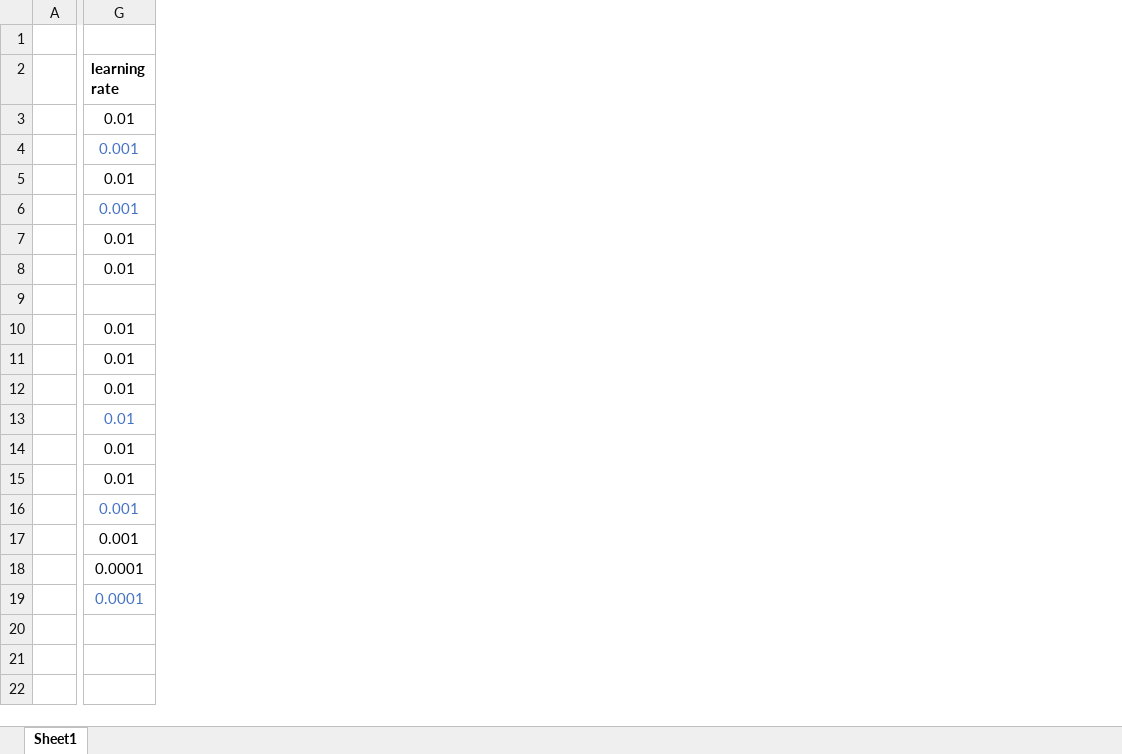
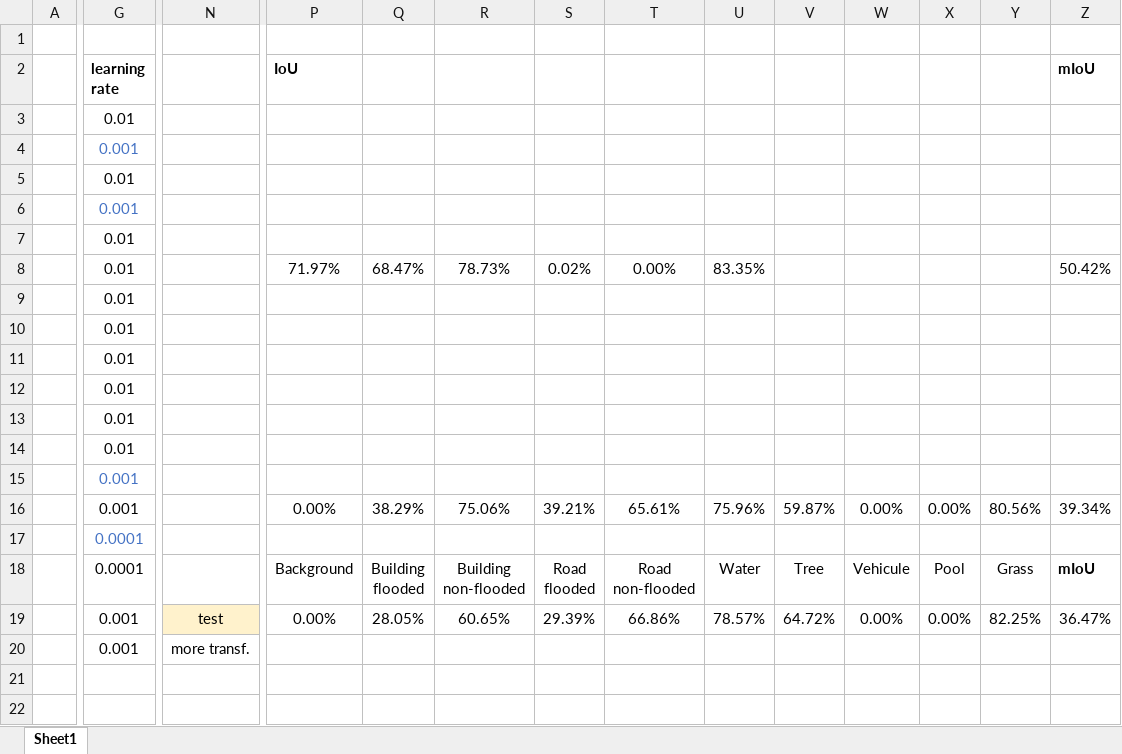
Before and after one commit to leamarxen/ENV-540-Floodnet, an Excel workbook: result.xlsx, sheet Sheet1, drawn as a sheet; only a part is shown, gaps mark what is left out; values as stored, in another font and other column widths than the file's, no borders; removed rows and columns are numbered as before the commit, all else as after; rows hold the shown columns only; ↵ is a line break in a cell; the diff covers the shown part only; the diff names each change by its address in the sheet, - before the commit and + after, or states it on an @@ line.

Commit message:
tests have been ran

```diff
--- a/result.xlsx (sheet Sheet1)
+++ b/result.xlsx (sheet Sheet1)
+column N, empty
+column P (IoU), rows 8-18: 71.97% |  |  |  |  |  |  |  | 0.00% |  | Background
+column Q, rows 8-18: 68.47% |  |  |  |  |  |  |  | 38.29% |  | Building ↵ flooded
+column R, rows 8-18: 78.73% |  |  |  |  |  |  |  | 75.06% |  | Building ↵ non-flooded
+column S, rows 8-18: 0.02% |  |  |  |  |  |  |  | 39.21% |  | Road ↵ flooded
+column T, rows 8-18: 0.00% |  |  |  |  |  |  |  | 65.61% |  | Road ↵ non-flooded
+column U, rows 8-18: 83.35% |  |  |  |  |  |  |  | 75.96% |  | Water
+column V, rows 16-18: 59.87% |  | Tree
+column W, rows 16-18: 0.00% |  | Vehicule
+column X, rows 16-18: 0.00% |  | Pool
+column Y, rows 16-18: 80.56% |  | Grass
+column Z (mIoU), rows 8-18: 50.42% |  |  |  |  |  |  |  | 39.34% |  | mIoU
-row 9: (empty)
-G12 text colour: #4472C4
+G12 text colour: black
-G17 text colour: black
+G17 text colour: #4472C4
-G18 text colour: #4472C4
+G18 text colour: black
+row 19:  | 0.001 | test | 0.00% | 28.05% | 60.65% | 29.39% | 66.86% | 78.57% | 64.72% | 0.00% | 0.00% | 82.25% | 36.47%
+row 20:  | 0.001 | more transf.
```
Also changed, not shown: 1 added column and cell formats elsewhere in this sheet, formulas that keep their value, 1 other file.
